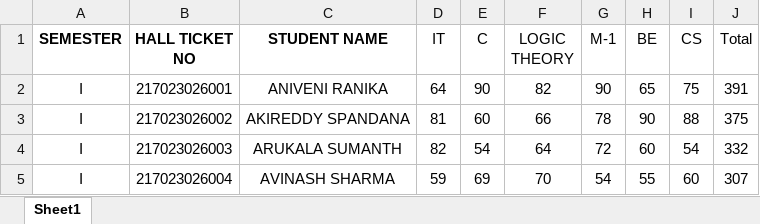
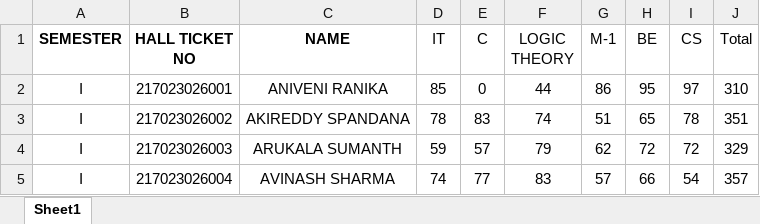
Before and after one commit to Sairajgoud-kodipaka/VV, an Excel workbook: public/results.xlsx, sheet Sheet1, drawn as a sheet; only a part is shown; values as stored, in another font and other column widths than the file's, no borders; conditional formats not drawn; the diff covers the shown part only; the diff names each change by its address in the sheet, - before the commit and + after, or states it on an @@ line.

```diff
--- a/public/results.xlsx (sheet Sheet1)
+++ b/public/results.xlsx (sheet Sheet1)
-C1: STUDENT NAME
+C1: NAME
-D2 (IT): 64
+D2 (IT): 85
-E2 (C): 90
+E2 (C): 0
-F2 (LOGIC THEORY): 82
+F2 (LOGIC THEORY): 44
-G2 (M-1): 90
+G2 (M-1): 86
-H2 (BE): 65
+H2 (BE): 95
-I2 (CS): 75
+I2 (CS): 97
-J2 (Total): 391
+J2 (Total): 310
-D3 (IT): 81
+D3 (IT): 78
-E3 (C): 60
+E3 (C): 83
-F3 (LOGIC THEORY): 66
+F3 (LOGIC THEORY): 74
-G3 (M-1): 78
+G3 (M-1): 51
-H3 (BE): 90
+H3 (BE): 65
-I3 (CS): 88
+I3 (CS): 78
-J3 (Total): 375
+J3 (Total): 351
-D4 (IT): 82
+D4 (IT): 59
-E4 (C): 54
+E4 (C): 57
-F4 (LOGIC THEORY): 64
+F4 (LOGIC THEORY): 79
-G4 (M-1): 72
+G4 (M-1): 62
-H4 (BE): 60
+H4 (BE): 72
-I4 (CS): 54
+I4 (CS): 72
-J4 (Total): 332
+J4 (Total): 329
-D5 (IT): 59
+D5 (IT): 74
-E5 (C): 69
+E5 (C): 77
-F5 (LOGIC THEORY): 70
+F5 (LOGIC THEORY): 83
-G5 (M-1): 54
+G5 (M-1): 57
-H5 (BE): 55
+H5 (BE): 66
-I5 (CS): 60
+I5 (CS): 54
-J5 (Total): 307
+J5 (Total): 357
```
Also changed, not shown: 1348 edited cells elsewhere in this sheet, 7 other files.
